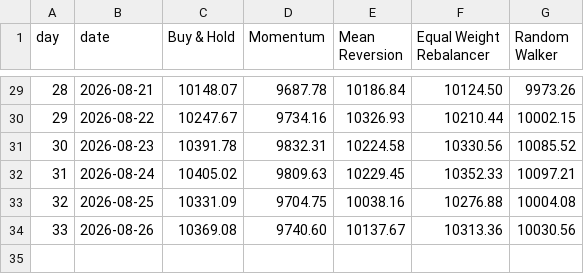
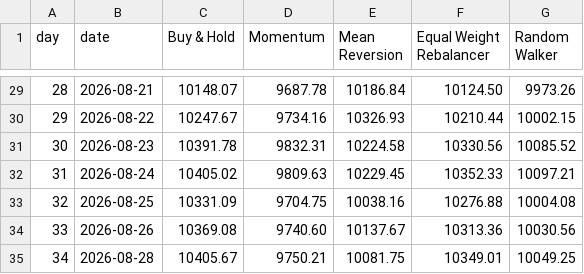
Before and after one commit to thebeardedmild/hello-world, a CSV file: finance fun/data/portfolio_history.csv, drawn as a sheet; only a part is shown, gaps mark what is left out; the diff names each change by its address in the sheet, - before the commit and + after, or states it on an @@ line.

```diff
--- a/finance fun/data/portfolio_history.csv
+++ b/finance fun/data/portfolio_history.csv
+row 35: 34 | 2026-08-28 | 10405.67 | 9750.21 | 10081.75 | 10349.01 | 10049.25
```
Also changed, not shown: finance fun/data/ledger/equal_weight_rebalancer.csv, finance fun/data/ledger/random_walker.csv, 5 other files.
